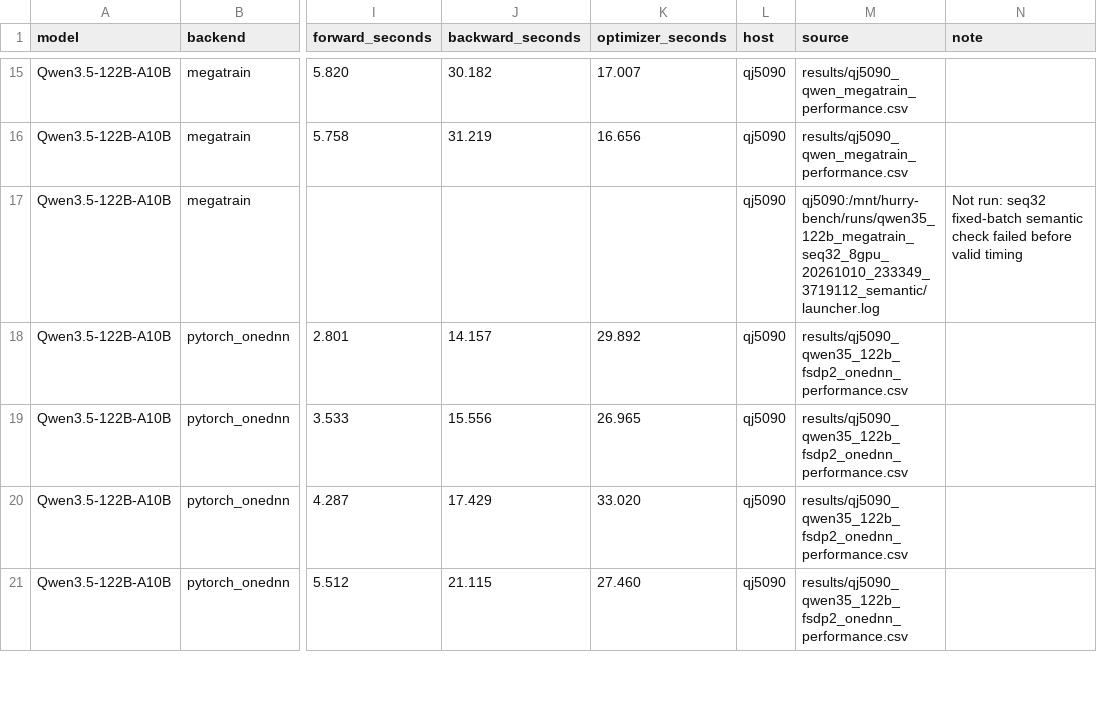
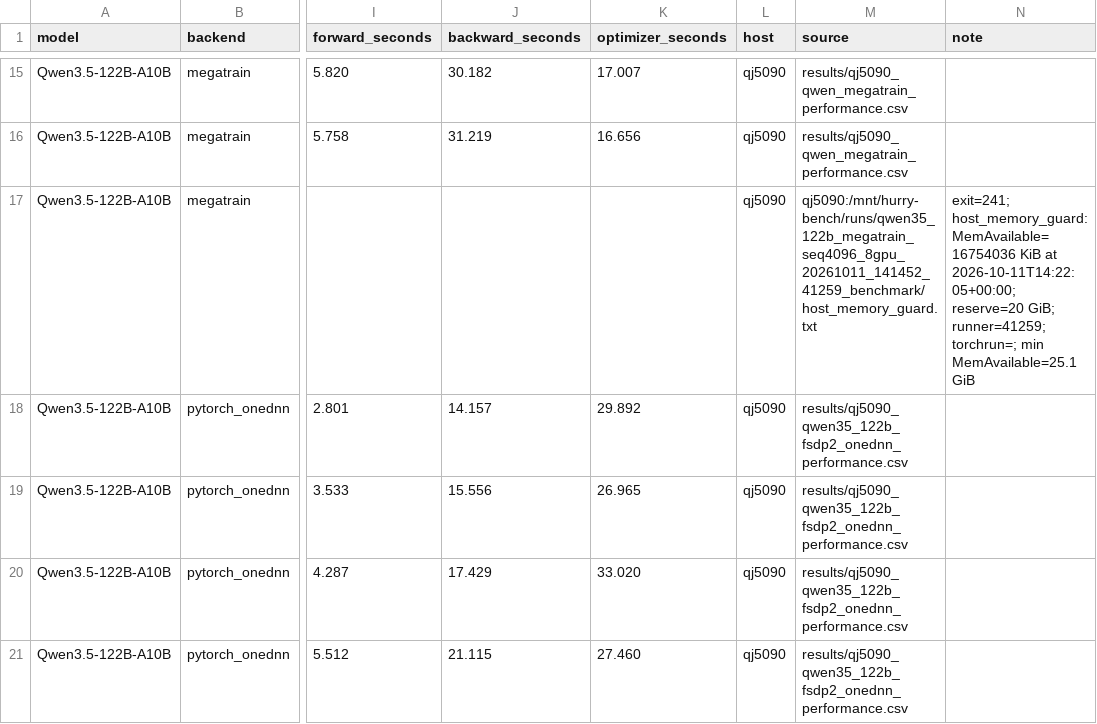
Before and after one commit to yyj6666667/10.10-benchmark, a CSV file: results/qj5090_figure9.csv, drawn as a sheet; only a part is shown, gaps mark what is left out; the diff names each change by its address in the sheet, - before the commit and + after, or states it on an @@ line.

```diff
--- a/results/qj5090_figure9.csv
+++ b/results/qj5090_figure9.csv
-M17 (source): qj5090:/mnt/hurry-bench/runs/qwen35_122b_megatrain_seq32_8gpu_20261010_233349_3719112_semantic/launcher.log
+M17 (source): qj5090:/mnt/hurry-bench/runs/qwen35_122b_megatrain_seq4096_8gpu_20261011_141452_41259_benchmark/host_memory_guard.txt
-N17 (note): Not run: seq32 fixed-batch semantic check failed before valid timing
+N17 (note): exit=241; host_memory_guard: MemAvailable=16754036 KiB at 2026-10-11T14:22:05+00:00; reserve=20 GiB; runner=41259; torchrun=; min MemAvailable=25.1 GiB
```
Also changed, not shown: results/qj5090_megatrain_case_status.csv.
